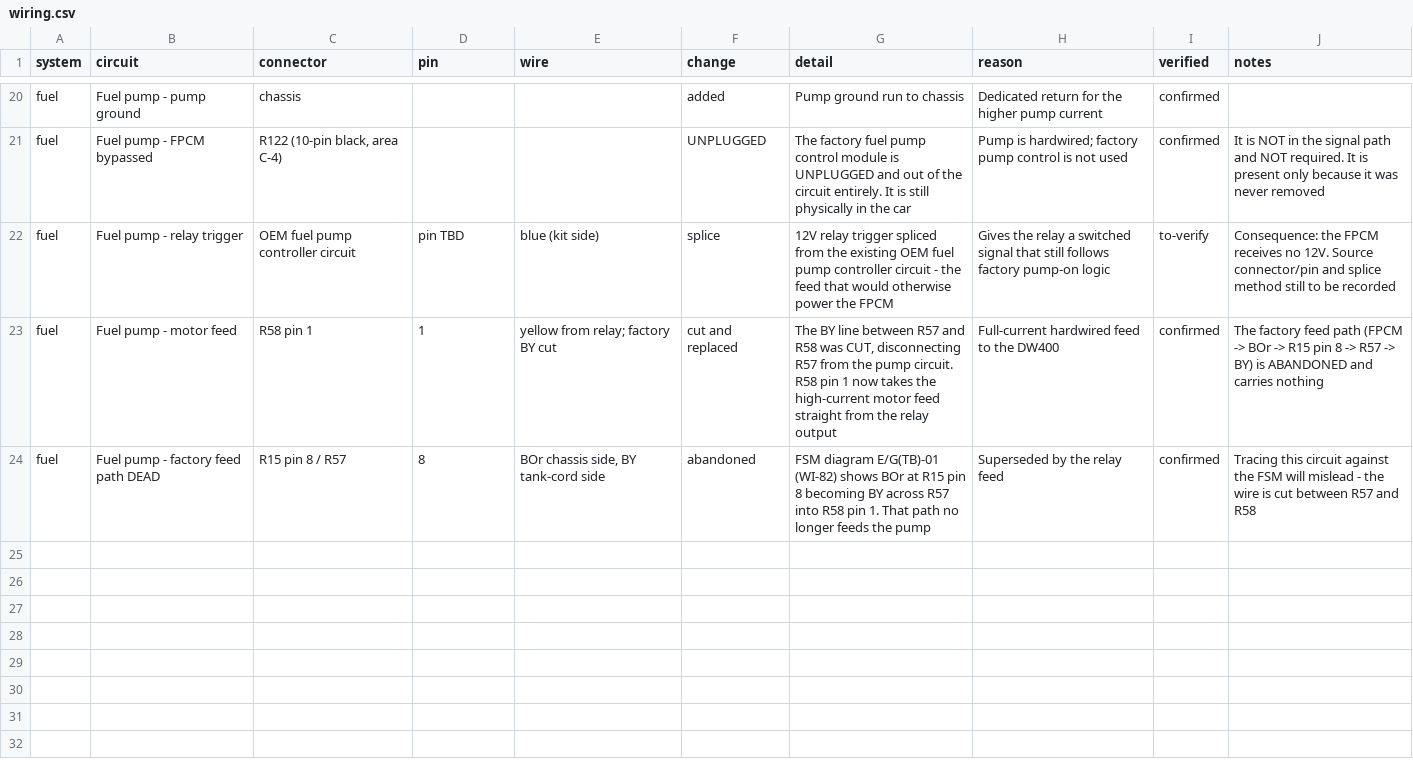
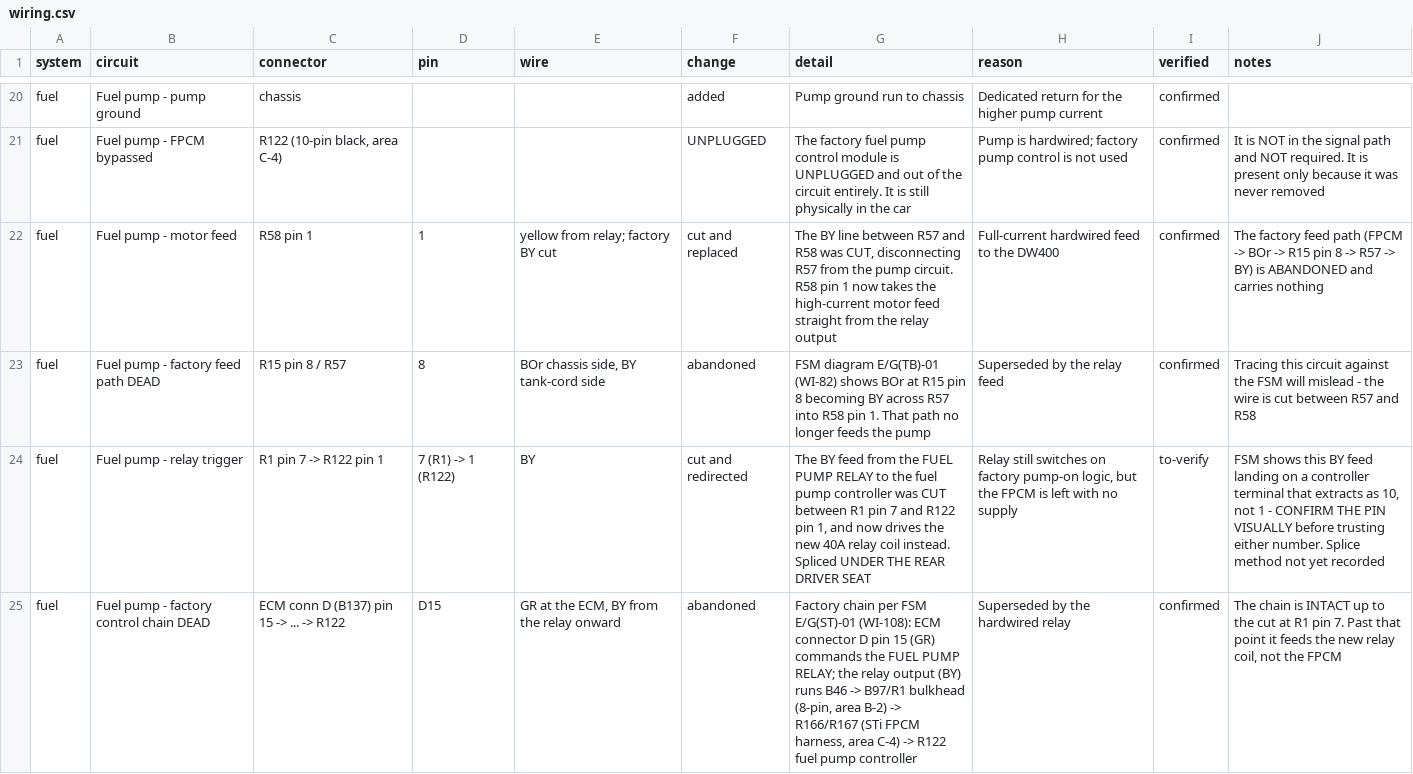
Before and after one commit to SuperCoolAlan/wrx-manifests, a CSV file: as-built/wiring.csv, drawn as a sheet; only a part is shown, gaps mark what is left out; removed rows and columns are numbered as before the commit, all else as after; the diff names each change by its address in the sheet, - before the commit and + after, or states it on an @@ line.

```diff
--- a/as-built/wiring.csv
+++ b/as-built/wiring.csv
-row 22: fuel | Fuel pump - relay trigger | OEM fuel pump controller circuit | pin TBD | blue (kit side) | splice | 12V relay trigger spliced from the existing OEM fuel pump controller circuit - the feed that would otherwise power the FPCM | Gives the relay a switched signal that still follows factory pump-on logic | to-verify | Consequence: the FPCM receives no 12V. Source connector/pin and splice method still to be recorded
+row 24: fuel | Fuel pump - relay trigger | R1 pin 7 -> R122 pin 1 | 7 (R1) -> 1 (R122) | BY | cut and redirected | The BY feed from the FUEL PUMP RELAY to the fuel pump controller was CUT between R1 pin 7 and R122 pin 1, and now drives the new 40A relay coil instead. Spliced UNDER THE REAR DRIVER SEAT | Relay still switches on factory pump-on logic, but the FPCM is left with no supply | to-verify | FSM shows this BY feed landing on a controller terminal that extracts as 10, not 1 - CONFIRM THE PIN VISUALLY before trusting either number. Splice method not yet recorded
+row 25: fuel | Fuel pump - factory control chain DEAD | ECM conn D (B137) pin 15 -> ... -> R122 | D15 | GR at the ECM, BY from the relay onward | abandoned | Factory chain per FSM E/G(ST)-01 (WI-108): ECM connector D pin 15 (GR) commands the FUEL PUMP RELAY; the relay output (BY) runs B46 -> B97/R1 bulkhead (8-pin, area B-2) -> R166/R167 (STi FPCM harness, area C-4) -> R122 fuel pump controller | Superseded by the hardwired relay | confirmed | The chain is INTACT up to the cut at R1 pin 7. Past that point it feeds the new relay coil, not the FPCM
```
Also changed, not shown: 2 other files.
